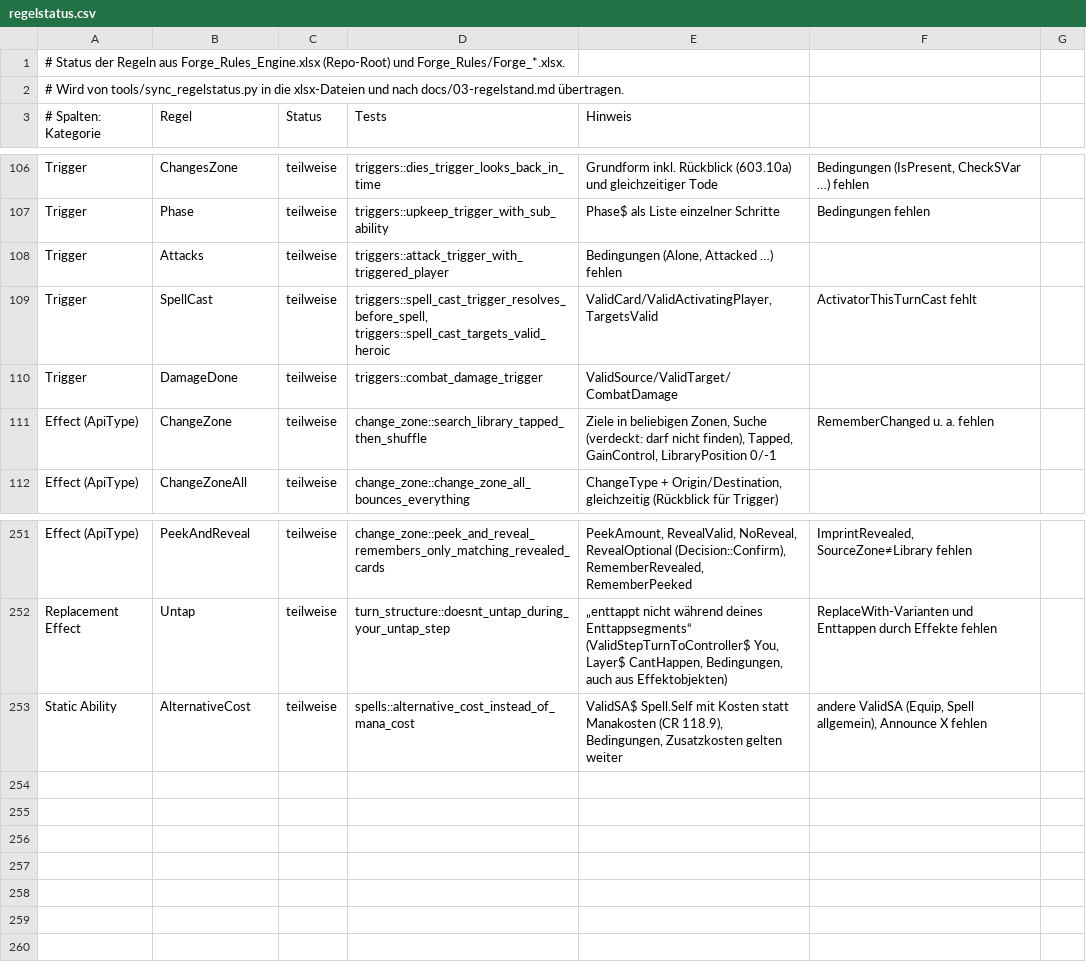
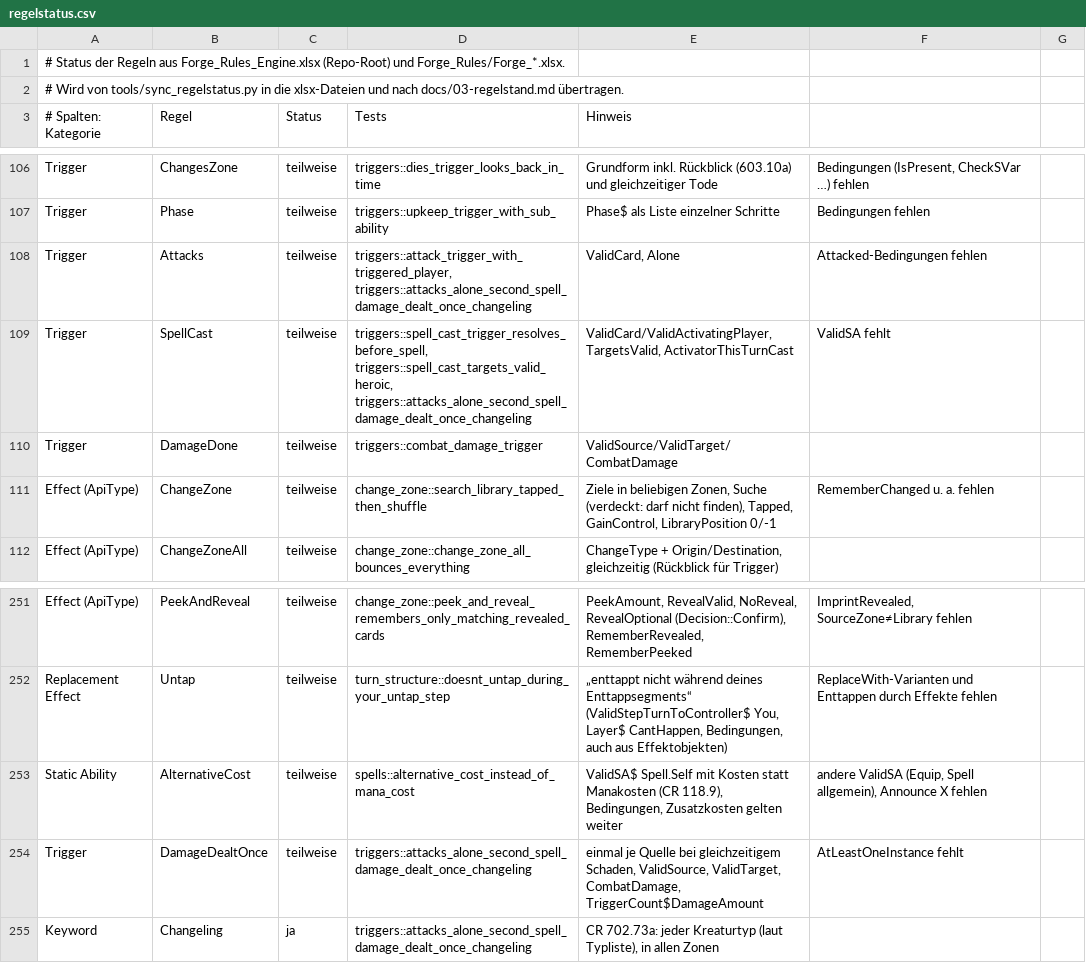
Before and after one commit to wowseer/forge-rules-rs, a CSV file: tools/regelstatus.csv, drawn as a sheet; only a part is shown, gaps mark what is left out.

```diff
--- a/tools/regelstatus.csv
+++ b/tools/regelstatus.csv
@@ -107,4 +107,4 @@ Trigger;ChangesZone;teilweise;triggers::dies_trigger_looks_back_in_time;Grundfor
 Trigger;Phase;teilweise;triggers::upkeep_trigger_with_sub_ability;Phase$ als Liste einzelner Schritte; Bedingungen fehlen
-Trigger;Attacks;teilweise;triggers::attack_trigger_with_triggered_player;Bedingungen (Alone, Attacked …) fehlen
-Trigger;SpellCast;teilweise;triggers::spell_cast_trigger_resolves_before_spell, triggers::spell_cast_targets_valid_heroic;ValidCard/ValidActivatingPlayer, TargetsValid; ActivatorThisTurnCast fehlt
+Trigger;Attacks;teilweise;triggers::attack_trigger_with_triggered_player, triggers::attacks_alone_second_spell_damage_dealt_once_changeling;ValidCard, Alone; Attacked-Bedingungen fehlen
+Trigger;SpellCast;teilweise;triggers::spell_cast_trigger_resolves_before_spell, triggers::spell_cast_targets_valid_heroic, triggers::attacks_alone_second_spell_damage_dealt_once_changeling;ValidCard/ValidActivatingPlayer, TargetsValid, ActivatorThisTurnCast; ValidSA fehlt
 Trigger;DamageDone;teilweise;triggers::combat_damage_trigger;ValidSource/ValidTarget/CombatDamage
@@ -253 +253,3 @@ Replacement Effect;Untap;teilweise;turn_structure::doesnt_untap_during_your_unta
 Static Ability;AlternativeCost;teilweise;spells::alternative_cost_instead_of_mana_cost;ValidSA$ Spell.Self mit Kosten statt Manakosten (CR 118.9), Bedingungen, Zusatzkosten gelten weiter; andere ValidSA (Equip, Spell allgemein), Announce X fehlen
+Trigger;DamageDealtOnce;teilweise;triggers::attacks_alone_second_spell_damage_dealt_once_changeling;einmal je Quelle bei gleichzeitigem Schaden, ValidSource, ValidTarget, CombatDamage, TriggerCount$DamageAmount; AtLeastOneInstance fehlt
+Keyword;Changeling;ja;triggers::attacks_alone_second_spell_damage_dealt_once_changeling;CR 702.73a: jeder Kreaturtyp (laut Typliste), in allen Zonen
```
Also changed, not shown: 8 other files.
